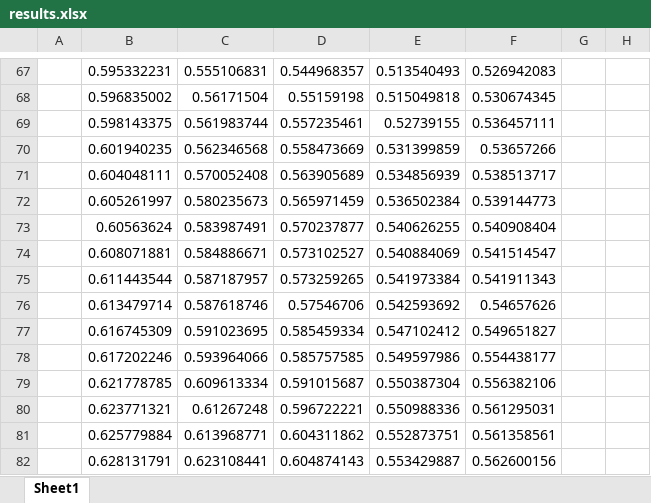
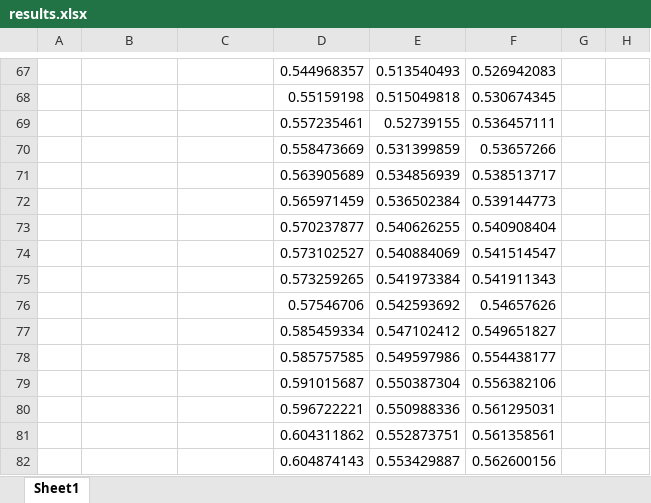
Before and after one commit to xdrazkov/IV109-project, an Excel workbook: results.xlsx, sheet Sheet1, drawn as a sheet; only a part is shown, gaps mark what is left out; values as stored, in another font and other column widths than the file's, no borders; charts and pictures not drawn; the diff covers the shown part only; the diff names each change by its address in the sheet, - before the commit and + after, or states it on an @@ line.

```diff
--- a/results.xlsx (sheet Sheet1)
+++ b/results.xlsx (sheet Sheet1)
-B67: 0.595332231
+B67: (empty)
-C67: 0.555106831
+C67: (empty)
-B68: 0.596835002
+B68: (empty)
-C68: 0.56171504
+C68: (empty)
-B69: 0.598143375
+B69: (empty)
-C69: 0.561983744
+C69: (empty)
-B70: 0.601940235
+B70: (empty)
-C70: 0.562346568
+C70: (empty)
-B71: 0.604048111
+B71: (empty)
-C71: 0.570052408
+C71: (empty)
-B72: 0.605261997
+B72: (empty)
-C72: 0.580235673
+C72: (empty)
-B73: 0.60563624
+B73: (empty)
-C73: 0.583987491
+C73: (empty)
-B74: 0.608071881
+B74: (empty)
-C74: 0.584886671
+C74: (empty)
-B75: 0.611443544
+B75: (empty)
-C75: 0.587187957
+C75: (empty)
-B76: 0.613479714
+B76: (empty)
-C76: 0.587618746
+C76: (empty)
-B77: 0.616745309
+B77: (empty)
-C77: 0.591023695
+C77: (empty)
-B78: 0.617202246
+B78: (empty)
-C78: 0.593964066
+C78: (empty)
-B79: 0.621778785
+B79: (empty)
-C79: 0.609613334
+C79: (empty)
-B80: 0.623771321
+B80: (empty)
-C80: 0.61267248
+C80: (empty)
-B81: 0.625779884
+B81: (empty)
-C81: 0.613968771
+C81: (empty)
-B82: 0.628131791
+B82: (empty)
-C82: 0.623108441
+C82: (empty)
```
Also changed, not shown: 178 edited cells elsewhere in this sheet, formulas that keep their value, charts or pictures.
